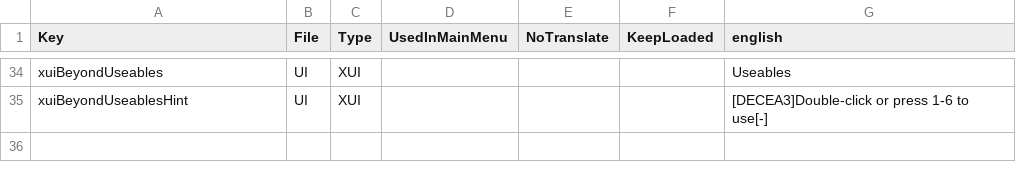
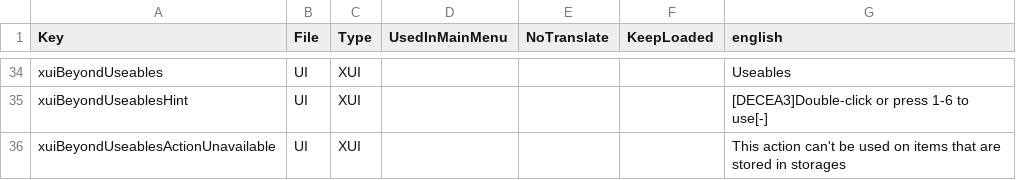
Before and after one commit to superguru/7d2d_mod_BeyondStorage3, a CSV file: BeyondStorage/ModPackage/Config/Localization.csv, drawn as a sheet; only a part is shown, gaps mark what is left out; the diff names each change by its address in the sheet, - before the commit and + after, or states it on an @@ line.

Commit message:
Fix item action list and Stats vs Description info displays when selected items in Useables window

```diff
--- a/BeyondStorage/ModPackage/Config/Localization.csv
+++ b/BeyondStorage/ModPackage/Config/Localization.csv
+row 36: xuiBeyondUseablesActionUnavailable | UI | XUI |  |  |  | This action can't be used on items that are stored in storages
```
Also changed, not shown: 3 other files.
